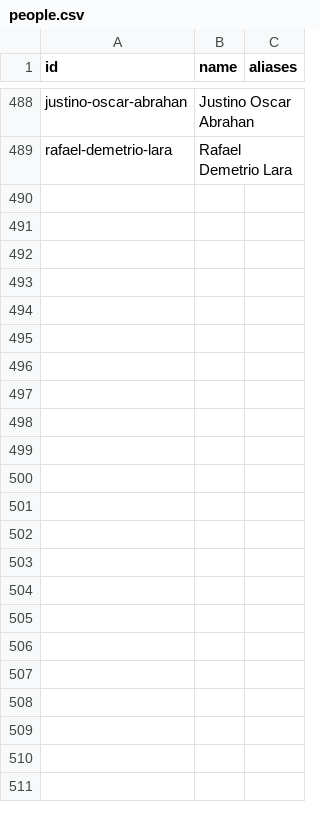
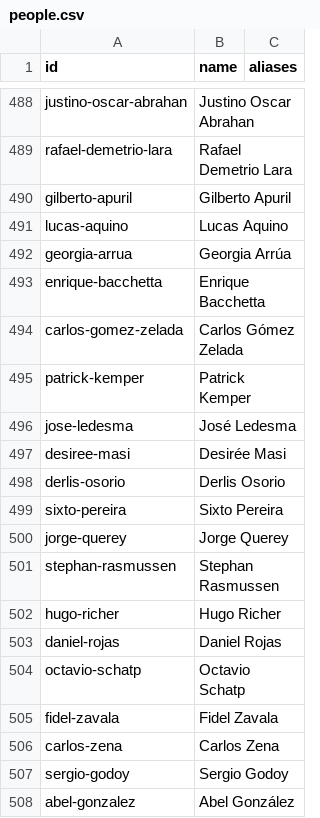
Before and after one commit to neocuella/caso-ueno, a CSV file: data/people.csv, drawn as a sheet; only a part is shown, gaps mark what is left out; the diff covers the shown part only.

```diff
--- a/data/people.csv
+++ b/data/people.csv
@@ -489 +489,20 @@ justino-oscar-abrahan,Justino Oscar Abrahan,
 rafael-demetrio-lara,Rafael Demetrio Lara,
+gilberto-apuril,Gilberto Apuril,
+lucas-aquino,Lucas Aquino,
+georgia-arrua,Georgia Arrúa,
+enrique-bacchetta,Enrique Bacchetta,
+carlos-gomez-zelada,Carlos Gómez Zelada,
+patrick-kemper,Patrick Kemper,
+jose-ledesma,José Ledesma,
+desiree-masi,Desirée Masi,
+derlis-osorio,Derlis Osorio,
+sixto-pereira,Sixto Pereira,
+jorge-querey,Jorge Querey,
+stephan-rasmussen,Stephan Rasmussen,
+hugo-richer,Hugo Richer,
+daniel-rojas,Daniel Rojas,
+octavio-schatp,Octavio Schatp,
+fidel-zavala,Fidel Zavala,
+carlos-zena,Carlos Zena,
+sergio-godoy,Sergio Godoy,
+abel-gonzalez,Abel González,
```
Also changed, not shown: 17 added rows and 9 edited cells elsewhere in this file, data/events.csv, data/sources.csv, 1 other file.
